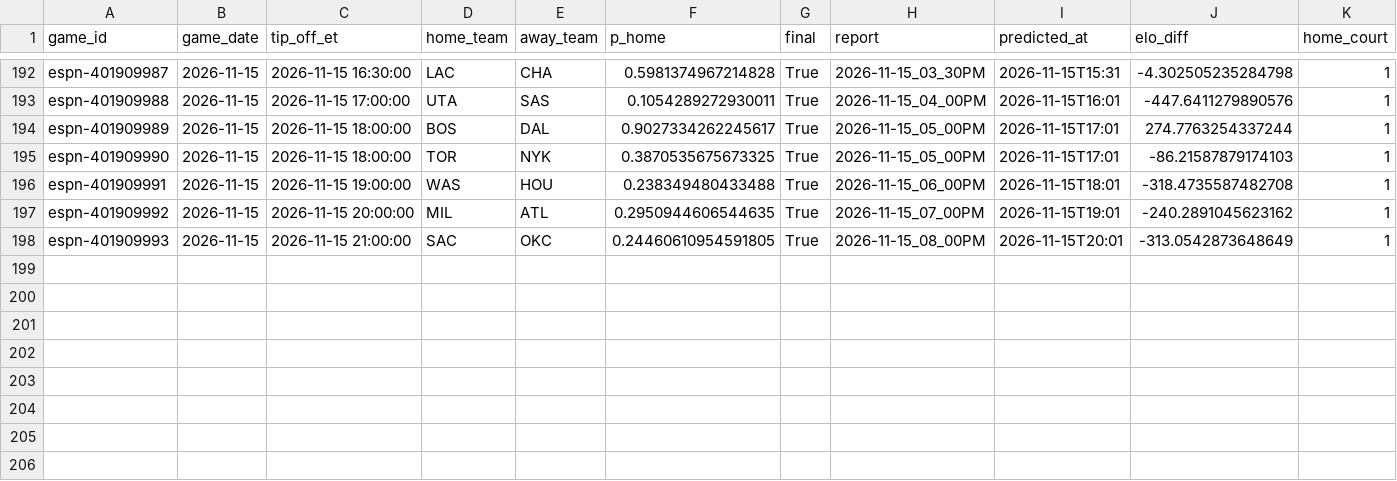
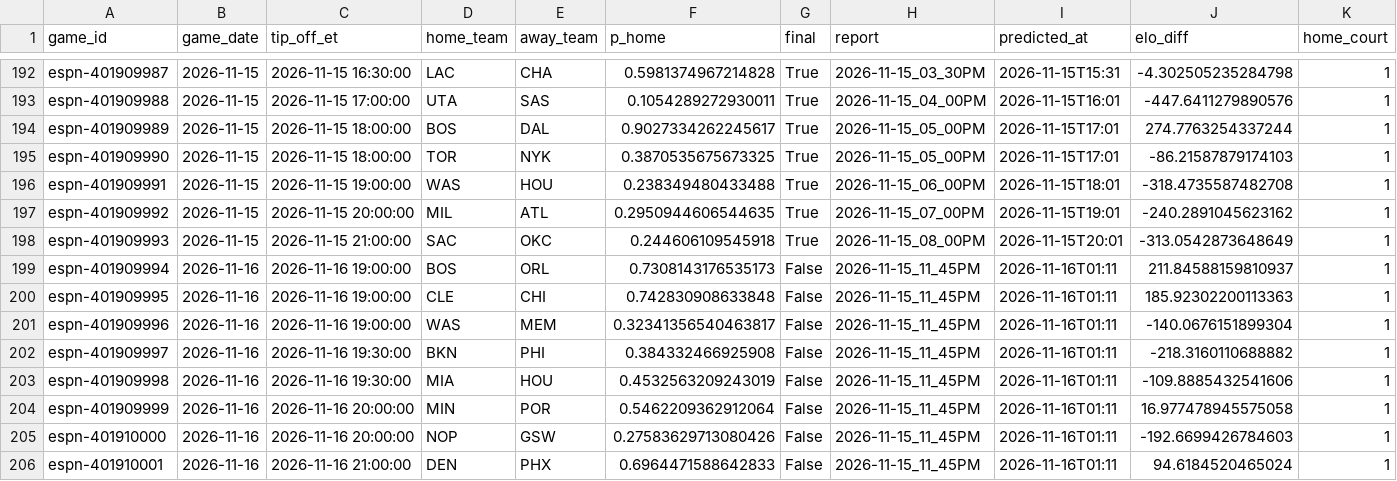
Before and after one commit to z3nsz/nba-prediction, a CSV file: live_state/predictions_2026-27.csv, drawn as a sheet; only a part is shown, gaps mark what is left out; rows hold the shown columns only; the diff names each change by its address in the sheet, - before the commit and + after, or states it on an @@ line.

```diff
--- a/live_state/predictions_2026-27.csv
+++ b/live_state/predictions_2026-27.csv
-F198 (p_home): 0.24460610954591805
+F198 (p_home): 0.244606109545918
+row 199: espn-401909994 | 2026-11-16 | 2026-11-16 19:00:00 | BOS | ORL | 0.7308143176535173 | False | 2026-11-15_11_45PM | 2026-11-16T01:11 | 211.84588159810937 | 1
+row 200: espn-401909995 | 2026-11-16 | 2026-11-16 19:00:00 | CLE | CHI | 0.742830908633848 | False | 2026-11-15_11_45PM | 2026-11-16T01:11 | 185.92302200113363 | 1
+row 201: espn-401909996 | 2026-11-16 | 2026-11-16 19:00:00 | WAS | MEM | 0.32341356540463817 | False | 2026-11-15_11_45PM | 2026-11-16T01:11 | -140.0676151899304 | 1
+row 202: espn-401909997 | 2026-11-16 | 2026-11-16 19:30:00 | BKN | PHI | 0.384332466925908 | False | 2026-11-15_11_45PM | 2026-11-16T01:11 | -218.3160110688882 | 1
+row 203: espn-401909998 | 2026-11-16 | 2026-11-16 19:30:00 | MIA | HOU | 0.4532563209243019 | False | 2026-11-15_11_45PM | 2026-11-16T01:11 | -109.8885432541606 | 1
+row 204: espn-401909999 | 2026-11-16 | 2026-11-16 20:00:00 | MIN | POR | 0.5462209362912064 | False | 2026-11-15_11_45PM | 2026-11-16T01:11 | 16.977478945575058 | 1
+row 205: espn-401910000 | 2026-11-16 | 2026-11-16 20:00:00 | NOP | GSW | 0.27583629713080426 | False | 2026-11-15_11_45PM | 2026-11-16T01:11 | -192.6699426784603 | 1
+row 206: espn-401910001 | 2026-11-16 | 2026-11-16 21:00:00 | DEN | PHX | 0.6964471588642833 | False | 2026-11-15_11_45PM | 2026-11-16T01:11 | 94.6184520465024 | 1
```
Also changed, not shown: live_state/listings_2026-27.csv, 10 other files.
